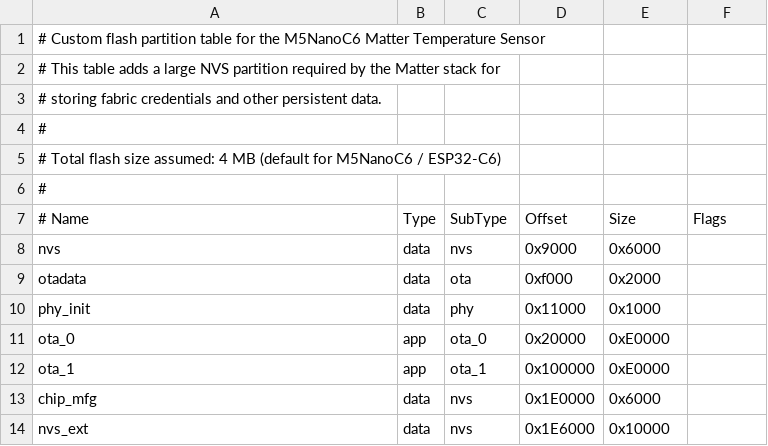
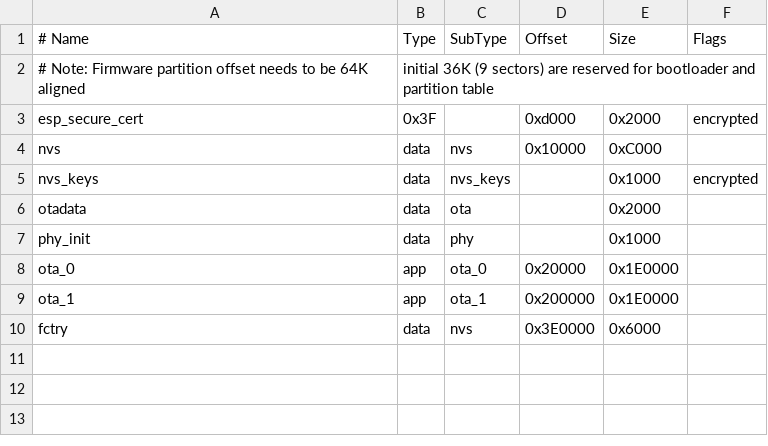
Before and after one commit to webernissle/matter-poc1, a CSV file: m5nanoc6-temperature/partitions.csv, drawn as a sheet; removed rows and columns are numbered as before the commit, all else as after; the diff names each change by its address in the sheet, - before the commit and + after, or states it on an @@ line.

```diff
--- a/m5nanoc6-temperature/partitions.csv
+++ b/m5nanoc6-temperature/partitions.csv
-row 1: # Custom flash partition table for the M5NanoC6 Matter Temperature Sensor
-row 2: # This table adds a large NVS partition required by the Matter stack for
-row 3: # storing fabric credentials and other persistent data.
-row 4: #
-row 5: # Total flash size assumed: 4 MB (default for M5NanoC6 / ESP32-C6)
-row 6: #
+row 2: # Note: Firmware partition offset needs to be 64K aligned | initial 36K (9 sectors) are reserved for bootloader and partition table
+row 3: esp_secure_cert | 0x3F |  | 0xd000 | 0x2000 | encrypted
-D4 (Offset): 0x9000
+D4 (Offset): 0x10000
-E4 (Size): 0x6000
+E4 (Size): 0xC000
+row 5: nvs_keys | data | nvs_keys |  | 0x1000 | encrypted
-D6 (Offset): 0xf000
+D6 (Offset): (empty)
-D7 (Offset): 0x11000
+D7 (Offset): (empty)
-E8:E9 (Size): 0xE0000
+E8:E9 (Size): 0x1E0000
-D9 (Offset): 0x100000
+D9 (Offset): 0x200000
-A10 (# Name): chip_mfg
+A10 (# Name): fctry
-D10 (Offset): 0x1E0000
+D10 (Offset): 0x3E0000
-row 14: nvs_ext | data | nvs | 0x1E6000 | 0x10000
```
Also changed, not shown: 15 other files.
